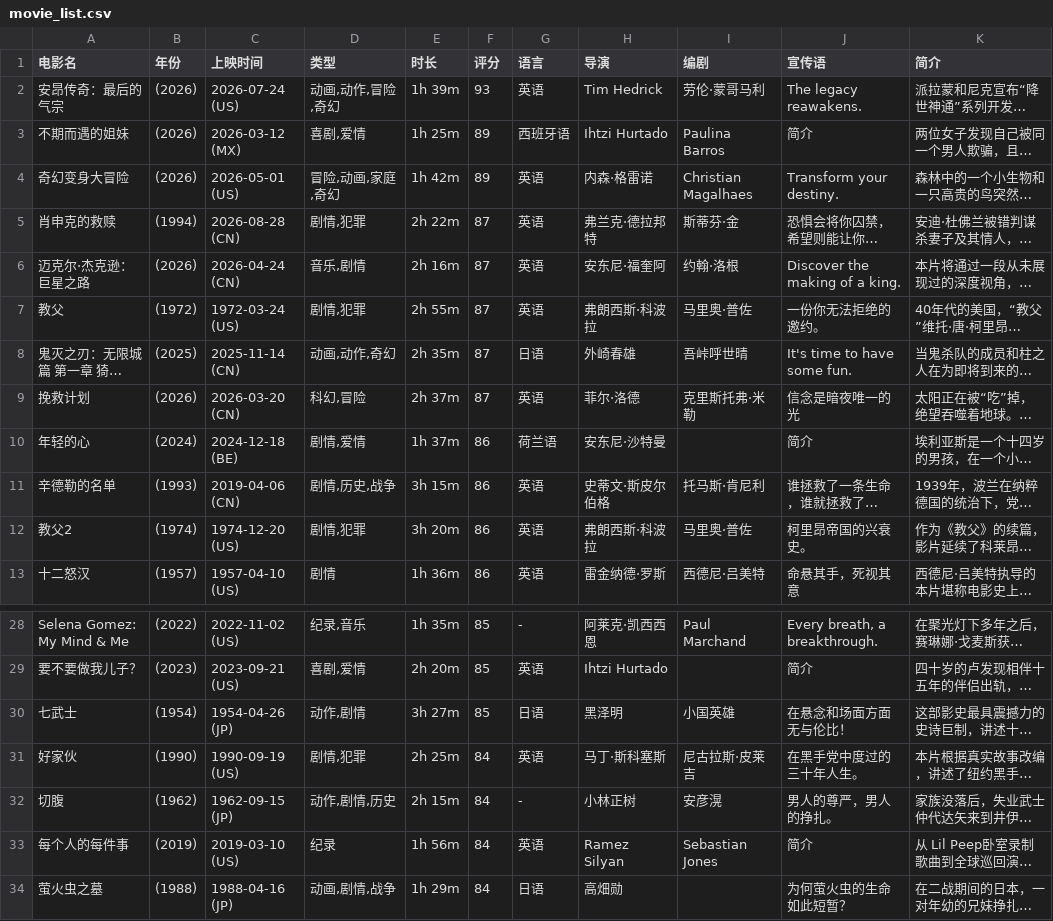
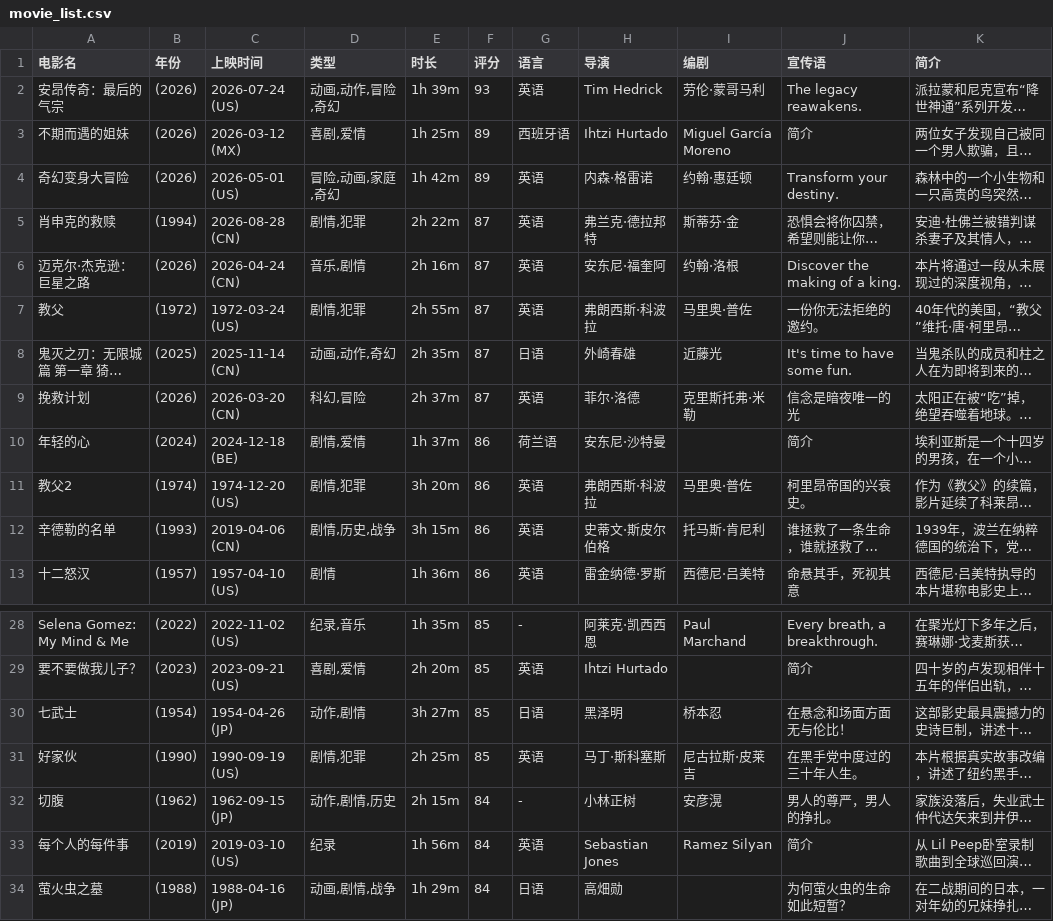
Before and after one commit to NagaSaki-SoyoLin/PythonLearning, a CSV file: 第4章/csv_data/movie_list.csv, drawn as a sheet; only a part is shown, gaps mark what is left out; long unchanged cells end in …; the diff covers the shown part only; the diff names each change by its address in the sheet, - before the commit and + after, or states it on an @@ line.

```diff
--- a/第4章/csv_data/movie_list.csv
+++ b/第4章/csv_data/movie_list.csv
-I3 (编剧): Paulina Barros
+I3 (编剧): Miguel García Moreno
-I4 (编剧): Christian Magalhaes
+I4 (编剧): 约翰·惠廷顿
-I8 (编剧): 吾峠呼世晴
+I8 (编剧): 近藤光
@@ row 12 moved to row 11: 教父2 @@
-I30 (编剧): 小国英雄
+I30 (编剧): 桥本忍
-F31 (评分): 84
+F31 (评分): 85
-H33 (导演): Ramez Silyan
+H33 (导演): Sebastian Jones
-I33 (编剧): Sebastian Jones
+I33 (编剧): Ramez Silyan
```
Also changed, not shown: 3 added rows, 3 removed rows and 9 edited cells elsewhere in this file, 4 other files.
